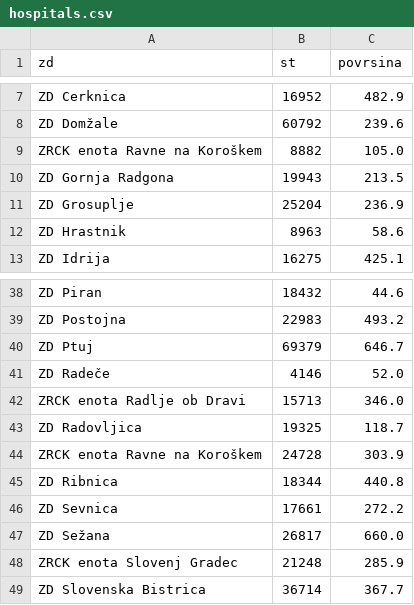
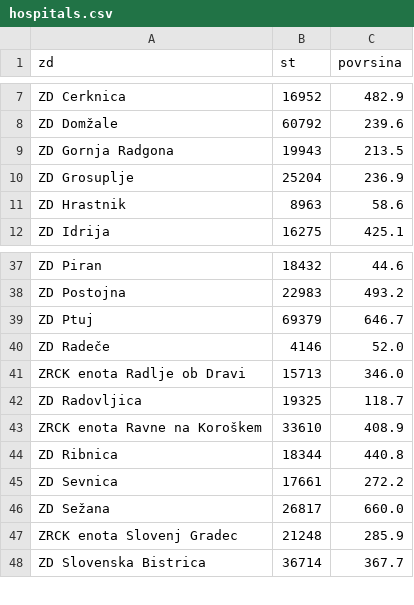
Before and after one commit to SterArcher/OHCA-registry-Slovenia, a CSV file: data/population/hospitals.csv, drawn as a sheet; only a part is shown, gaps mark what is left out.

Commit message:
Merged doubled entry

```diff
--- a/data/population/hospitals.csv
+++ b/data/population/hospitals.csv
@@ -8,3 +8,2 @@ ZD Cerknica,16952,482.9
 ZD Domžale,60792,239.6
-ZRCK enota Ravne na Koroškem,8882,105.0
 ZD Gornja Radgona,19943,213.5
@@ -43,3 +42,3 @@ ZRCK enota Radlje ob Dravi,15713,346.0
 ZD Radovljica,19325,118.7
-ZRCK enota Ravne na Koroškem,24728,303.9
+ZRCK enota Ravne na Koroškem,33610,408.9
 ZD Ribnica,18344,440.8
```
